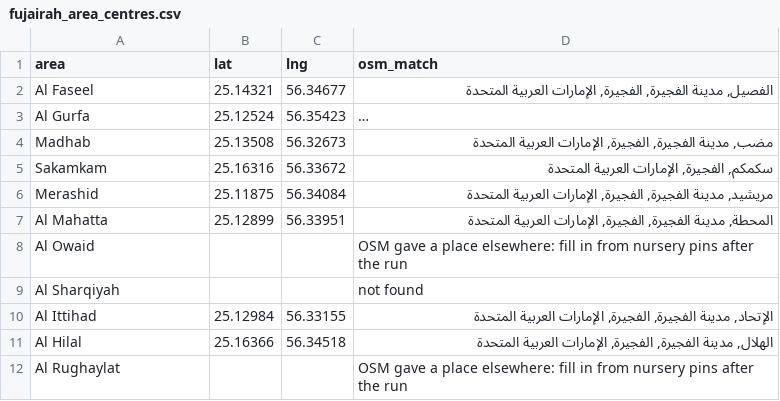
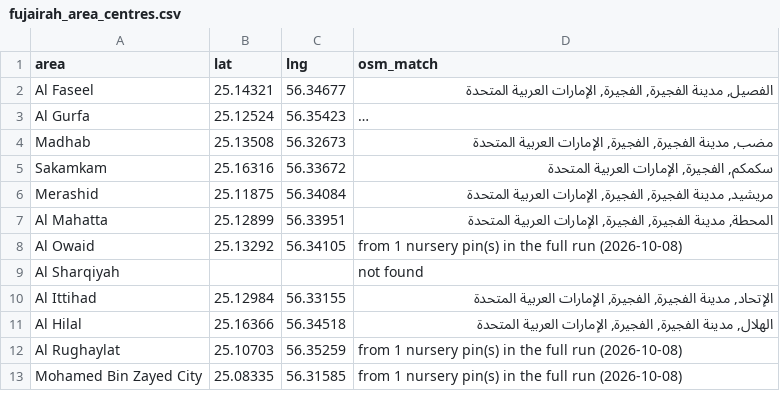
Before and after one commit to awesomeAsfand/daycare-directory, a CSV file: scraper/queries/fujairah_area_centres.csv, drawn as a sheet; long unchanged cells end in ….

```diff
--- a/scraper/queries/fujairah_area_centres.csv
+++ b/scraper/queries/fujairah_area_centres.csv
@@ -7,3 +7,3 @@ Merashid,25.11875,56.34084,"مريشيد, مدينة الفجيرة, الفجي
 Al Mahatta,25.12899,56.33951,"المحطة, مدينة الفجيرة, الفجيرة, الإمارات العربية المتحدة"
-Al Owaid,,,OSM gave a place elsewhere: fill in from nursery pins after the run
+Al Owaid,25.13292,56.34105,from 1 nursery pin(s) in the full run (2026-10-08)
 Al Sharqiyah,,,not found
@@ -11,2 +11,3 @@ Al Ittihad,25.12984,56.33155,"اﻹتحاد, مدينة الفجيرة, الفج
 Al Hilal,25.16366,56.34518,"الهلال, مدينة الفجيرة, الفجيرة, الإمارات العربية المتحدة"
-Al Rughaylat,,,OSM gave a place elsewhere: fill in from nursery pins after the run
+Al Rughaylat,25.10703,56.35259,from 1 nursery pin(s) in the full run (2026-10-08)
+Mohamed Bin Zayed City,25.08335,56.31585,from 1 nursery pin(s) in the full run (2026-10-08)
```
Also changed, not shown: scraper/queries/ras_al_khaimah_area_centres.csv, scraper/queries/umm_al_quwain_area_centres.csv, 4 other files.
